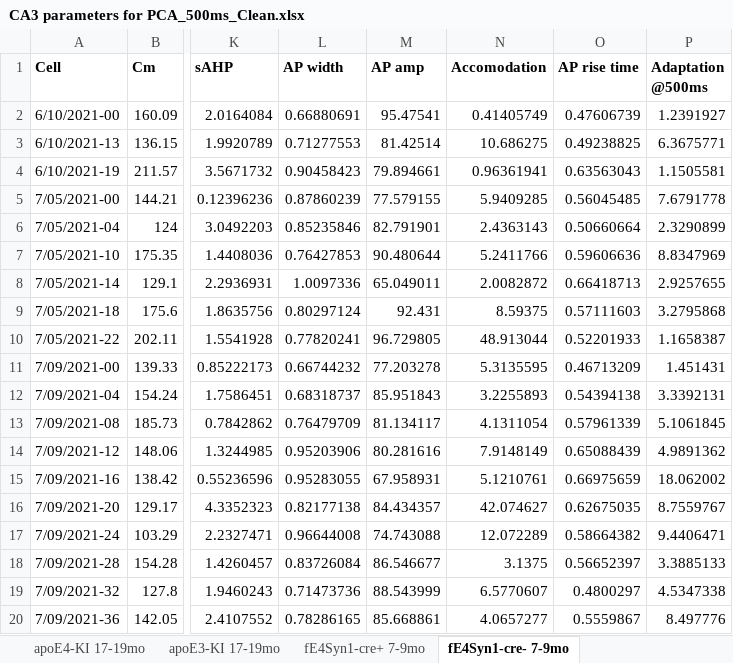
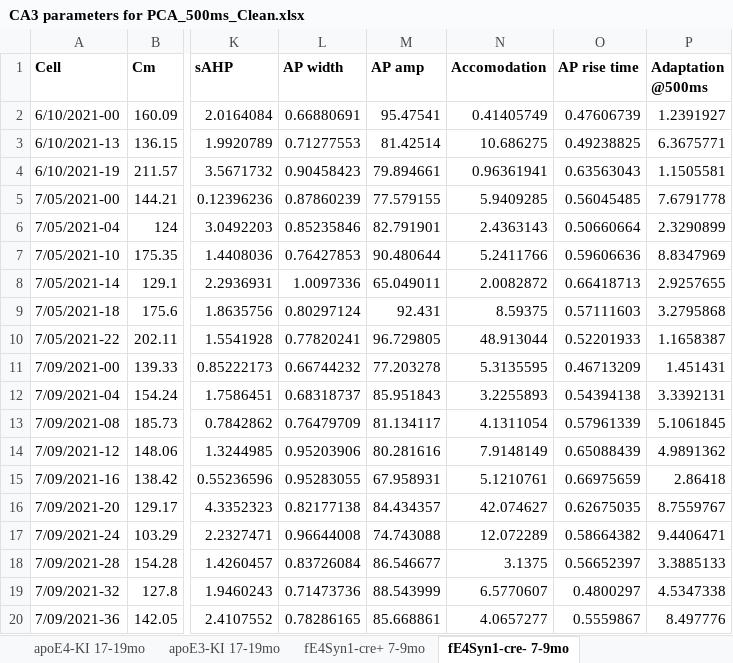
Before and after one commit to dtabuena/PREPRINT_Jang-et-al-2023, an Excel workbook: Cleaned_DataSets/500ms_Adaption/CA3 parameters for PCA_500ms_Clean.xlsx, sheet fE4Syn1-cre- 7-9mo, drawn as a sheet; only a part is shown, gaps mark what is left out; values as stored, in another font and other column widths than the file's, no borders; the diff names each change by its address in the sheet, - before the commit and + after, or states it on an @@ line.

```diff
--- a/Cleaned_DataSets/500ms_Adaption/CA3 parameters for PCA_500ms_Clean.xlsx (sheet fE4Syn1-cre- 7-9mo)
+++ b/Cleaned_DataSets/500ms_Adaption/CA3 parameters for PCA_500ms_Clean.xlsx (sheet fE4Syn1-cre- 7-9mo)
-P15 (Adaptation @500ms): 18.062002
+P15 (Adaptation @500ms): 2.86418
```
Also changed, not shown: sheet fE4Syn1-cre+ 7-9mo.
